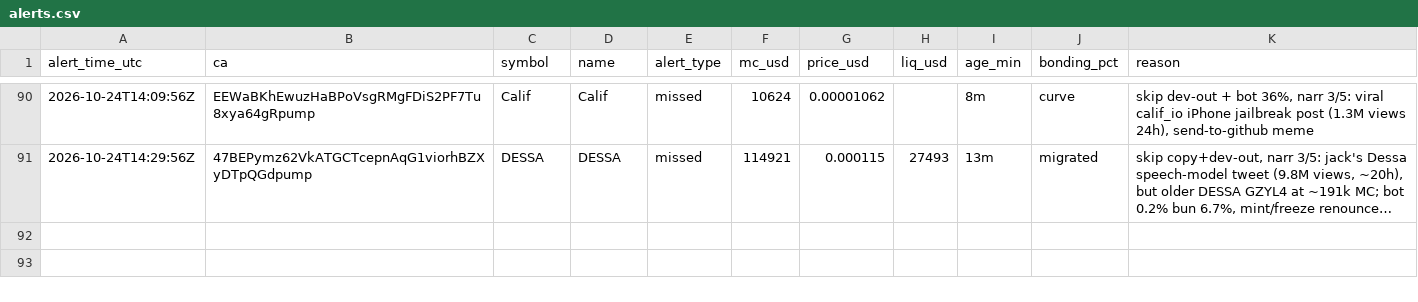
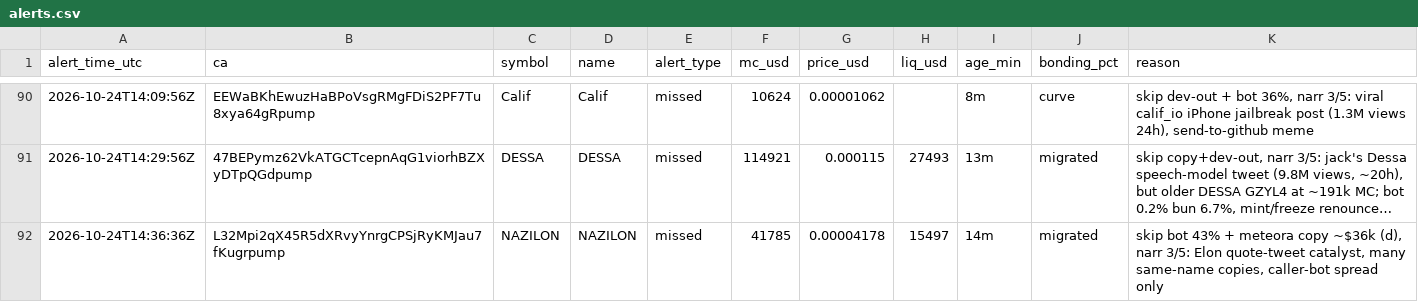
Before and after one commit to andreolf/memecoin-paper-tracker, a CSV file: data/alerts.csv, drawn as a sheet; only a part is shown, gaps mark what is left out; long unchanged cells end in …; the diff names each change by its address in the sheet, - before the commit and + after, or states it on an @@ line.

Commit message:
alert: NAZILON

```diff
--- a/data/alerts.csv
+++ b/data/alerts.csv
+row 92: 2026-10-24T14:36:36Z | L32Mpi2qX45R5dXRvyYnrgCPSjRyKMJau7fKugrpump | NAZILON | NAZILON | missed | 41785 | 0.00004178 | 15497 | 14m | migrated | skip bot 43% + meteora copy ~$36k (d), narr 3/5: Elon quote-tweet catalyst, many same-name copies, caller-bot spread only
```
